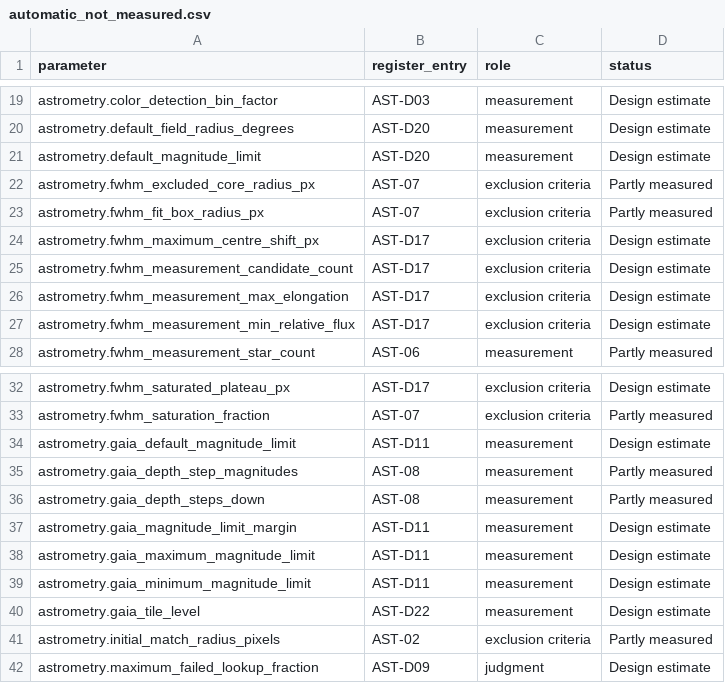
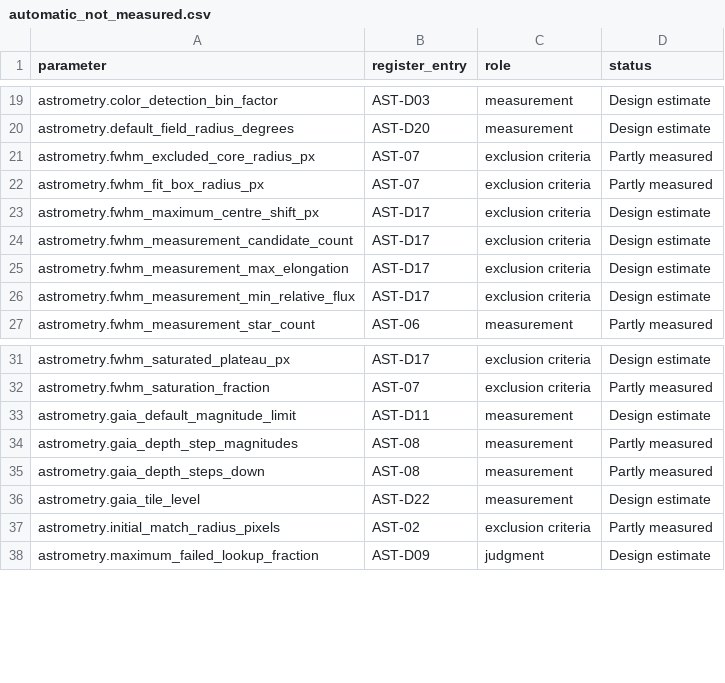
Before and after one commit to m1chae2/astrometrics, a CSV file: build/documentation/parameter_inventory/automatic_not_measured.csv, drawn as a sheet; only a part is shown, gaps mark what is left out; the diff names each change by its address in the sheet, - before the commit and + after, or states it on an @@ line.

```diff
--- a/build/documentation/parameter_inventory/automatic_not_measured.csv
+++ b/build/documentation/parameter_inventory/automatic_not_measured.csv
-row 21: astrometry.default_magnitude_limit | AST-D20 | measurement | Design estimate
-row 37: astrometry.gaia_magnitude_limit_margin | AST-D11 | measurement | Design estimate
-row 38: astrometry.gaia_maximum_magnitude_limit | AST-D11 | measurement | Design estimate
-row 39: astrometry.gaia_minimum_magnitude_limit | AST-D11 | measurement | Design estimate
```
Also changed, not shown: build/documentation/parameter_inventory/not_tuning.csv, 48 other files.
